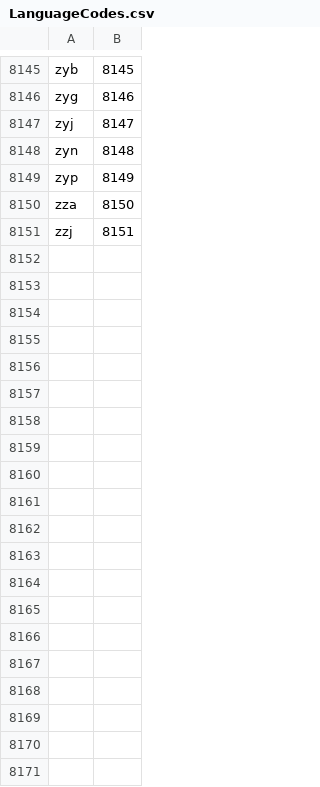
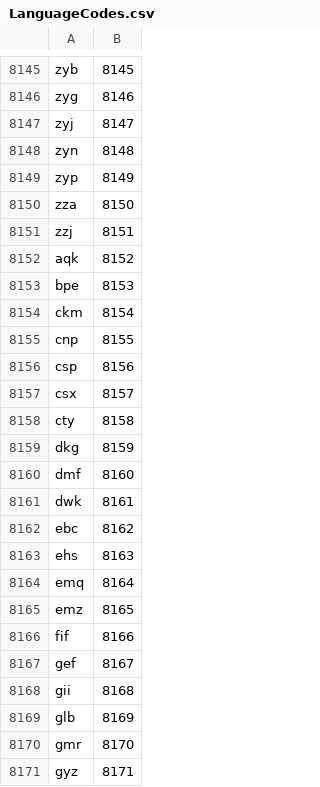
Before and after one commit to ExM/NLanguageTag, a CSV file: DataSources/LanguageCodes.csv, drawn as a sheet; only a part is shown, gaps mark what is left out; the diff covers the shown part only; the diff names each change by its address in the sheet, - before the commit and + after, or states it on an @@ line.

Commit message:
update language subtag registry from 2019-09-16 to 2021-05-11 revision

```diff
--- a/DataSources/LanguageCodes.csv
+++ b/DataSources/LanguageCodes.csv
+row 8152: aqk | 8152
+row 8153: bpe | 8153
+row 8154: ckm | 8154
+row 8155: cnp | 8155
+row 8156: csp | 8156
+row 8157: csx | 8157
+row 8158: cty | 8158
+row 8159: dkg | 8159
+row 8160: dmf | 8160
+row 8161: dwk | 8161
+row 8162: ebc | 8162
+row 8163: ehs | 8163
+row 8164: emq | 8164
+row 8165: emz | 8165
+row 8166: fif | 8166
+row 8167: gef | 8167
+row 8168: gii | 8168
+row 8169: glb | 8169
+row 8170: gmr | 8170
+row 8171: gyz | 8171
```
Also changed, not shown: 41 added rows elsewhere in this file, DataSources/ScriptCodes.csv, DataSources/VariantCodes.csv, 18 other files.
